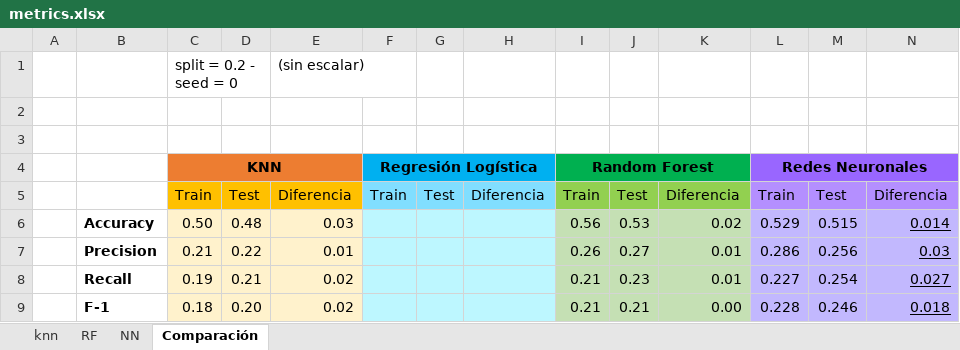
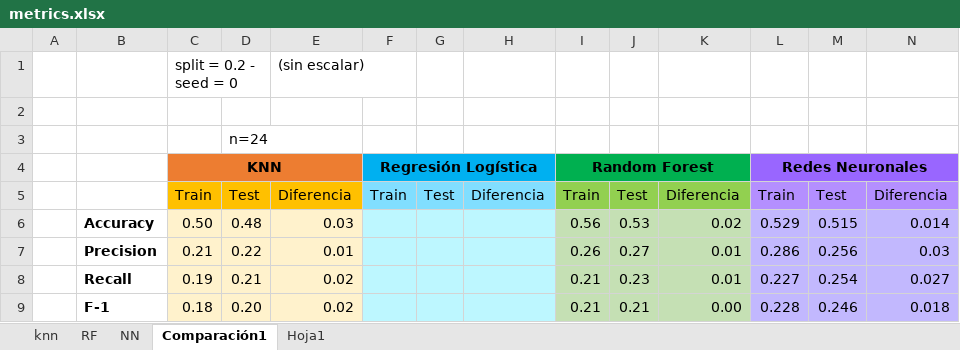
Before and after one commit to trp216/Lab-3-IA-2023-2, an Excel workbook: metrics.xlsx, sheet Comparación1, drawn as a sheet; values as stored, in another font and other column widths than the file's, no borders; the diff names each change by its address in the sheet, - before the commit and + after, or states it on an @@ line.

```diff
--- a/metrics.xlsx (sheet Comparación1)
+++ b/metrics.xlsx (sheet Comparación1)
-sheet tab: Comparación
+sheet tab: Comparación1
+sheet tab: Hoja1
-D3: (empty)
+D3: n=24
-N6:N9 underline: on
+N6:N9 underline: off
```
Also changed, not shown: 1 other file.
